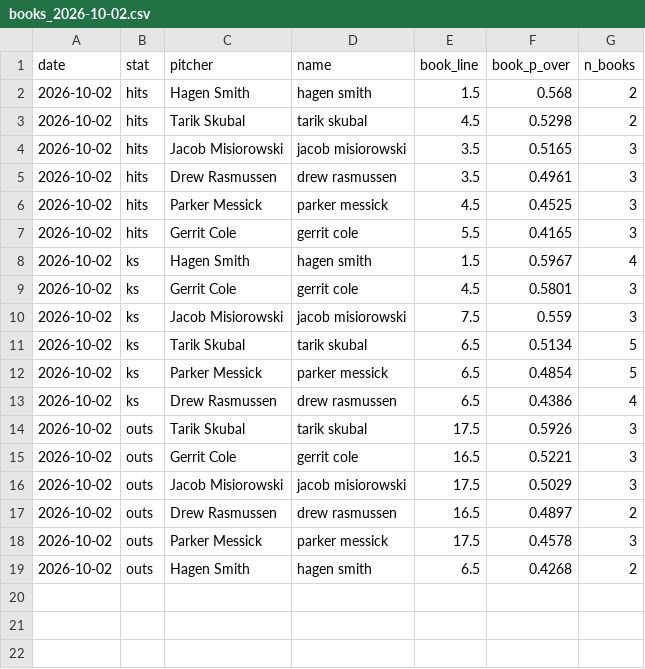
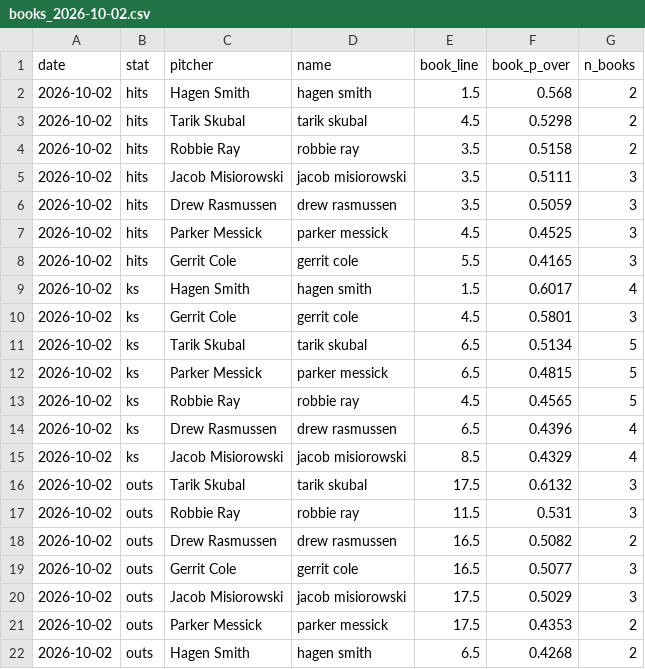
Before and after one commit to factoreric123-sketch/mlbodds, a CSV file: mlb/pp_logs/books/books_2026-10-02.csv, drawn as a sheet.

```diff
--- a/mlb/pp_logs/books/books_2026-10-02.csv
+++ b/mlb/pp_logs/books/books_2026-10-02.csv
@@ -3,17 +3,20 @@ date,stat,pitcher,name,book_line,book_p_over,n_books
 2026-10-02,hits,Tarik Skubal,tarik skubal,4.5,0.5298,2
-2026-10-02,hits,Jacob Misiorowski,jacob misiorowski,3.5,0.5165,3
-2026-10-02,hits,Drew Rasmussen,drew rasmussen,3.5,0.4961,3
+2026-10-02,hits,Robbie Ray,robbie ray,3.5,0.5158,2
+2026-10-02,hits,Jacob Misiorowski,jacob misiorowski,3.5,0.5111,3
+2026-10-02,hits,Drew Rasmussen,drew rasmussen,3.5,0.5059,3
 2026-10-02,hits,Parker Messick,parker messick,4.5,0.4525,3
 2026-10-02,hits,Gerrit Cole,gerrit cole,5.5,0.4165,3
-2026-10-02,ks,Hagen Smith,hagen smith,1.5,0.5967,4
+2026-10-02,ks,Hagen Smith,hagen smith,1.5,0.6017,4
 2026-10-02,ks,Gerrit Cole,gerrit cole,4.5,0.5801,3
-2026-10-02,ks,Jacob Misiorowski,jacob misiorowski,7.5,0.559,3
 2026-10-02,ks,Tarik Skubal,tarik skubal,6.5,0.5134,5
-2026-10-02,ks,Parker Messick,parker messick,6.5,0.4854,5
-2026-10-02,ks,Drew Rasmussen,drew rasmussen,6.5,0.4386,4
-2026-10-02,outs,Tarik Skubal,tarik skubal,17.5,0.5926,3
-2026-10-02,outs,Gerrit Cole,gerrit cole,16.5,0.5221,3
+2026-10-02,ks,Parker Messick,parker messick,6.5,0.4815,5
+2026-10-02,ks,Robbie Ray,robbie ray,4.5,0.4565,5
+2026-10-02,ks,Drew Rasmussen,drew rasmussen,6.5,0.4396,4
+2026-10-02,ks,Jacob Misiorowski,jacob misiorowski,8.5,0.4329,4
+2026-10-02,outs,Tarik Skubal,tarik skubal,17.5,0.6132,3
+2026-10-02,outs,Robbie Ray,robbie ray,11.5,0.531,3
+2026-10-02,outs,Drew Rasmussen,drew rasmussen,16.5,0.5082,2
+2026-10-02,outs,Gerrit Cole,gerrit cole,16.5,0.5077,3
 2026-10-02,outs,Jacob Misiorowski,jacob misiorowski,17.5,0.5029,3
-2026-10-02,outs,Drew Rasmussen,drew rasmussen,16.5,0.4897,2
-2026-10-02,outs,Parker Messick,parker messick,17.5,0.4578,3
+2026-10-02,outs,Parker Messick,parker messick,17.5,0.4353,2
 2026-10-02,outs,Hagen Smith,hagen smith,6.5,0.4268,2
```
Also changed, not shown: mlb/pp_logs/books/books_detail_2026-10-02.csv.
